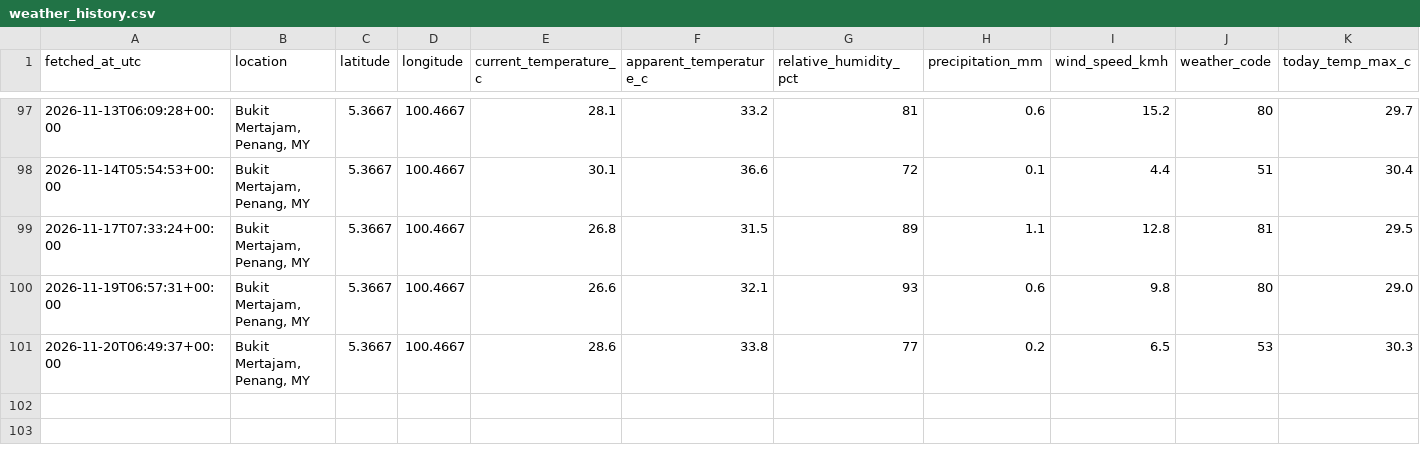
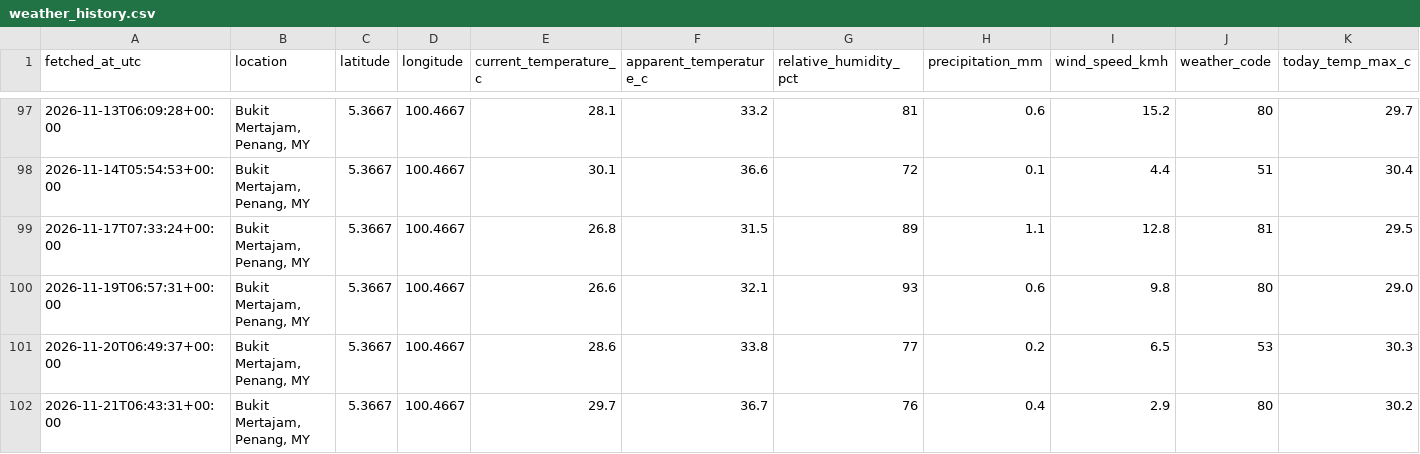
Before and after one commit to voonwl22-afk/weather-tracker, a CSV file: data/weather_history.csv, drawn as a sheet; only a part is shown, gaps mark what is left out; rows hold the shown columns only; the diff names each change by its address in the sheet, - before the commit and + after, or states it on an @@ line.

```diff
--- a/data/weather_history.csv
+++ b/data/weather_history.csv
+row 102: 2026-11-21T06:43:31+00:00 | Bukit Mertajam, Penang, MY | 5.3667 | 100.4667 | 29.7 | 36.7 | 76 | 0.4 | 2.9 | 80 | 30.2
```
